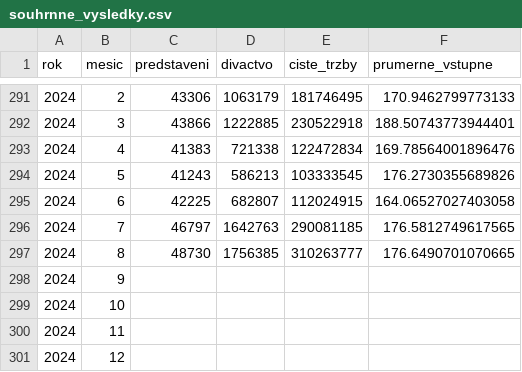
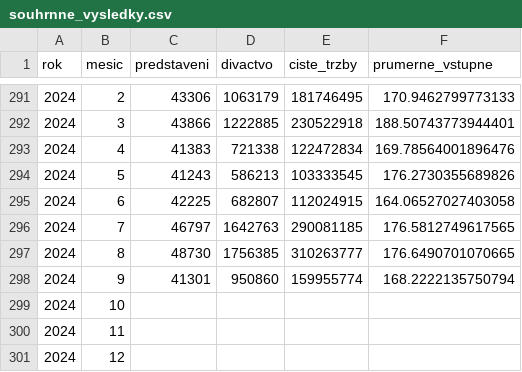
Before and after one commit to DataRozhlas/navstevnost-kin, a CSV file: data/souhrnne_vysledky.csv, drawn as a sheet; only a part is shown, gaps mark what is left out.

```diff
--- a/data/souhrnne_vysledky.csv
+++ b/data/souhrnne_vysledky.csv
@@ -297,3 +297,3 @@ rok,mesic,predstaveni,divactvo,ciste_trzby,prumerne_vstupne
 2024,8,48730,1756385,310263777,176.6490701070665
-2024,9,,,,
+2024,9,41301,950860,159955774,168.2222135750794
 2024,10,,,,
```
Also changed, not shown: 5 other files.
